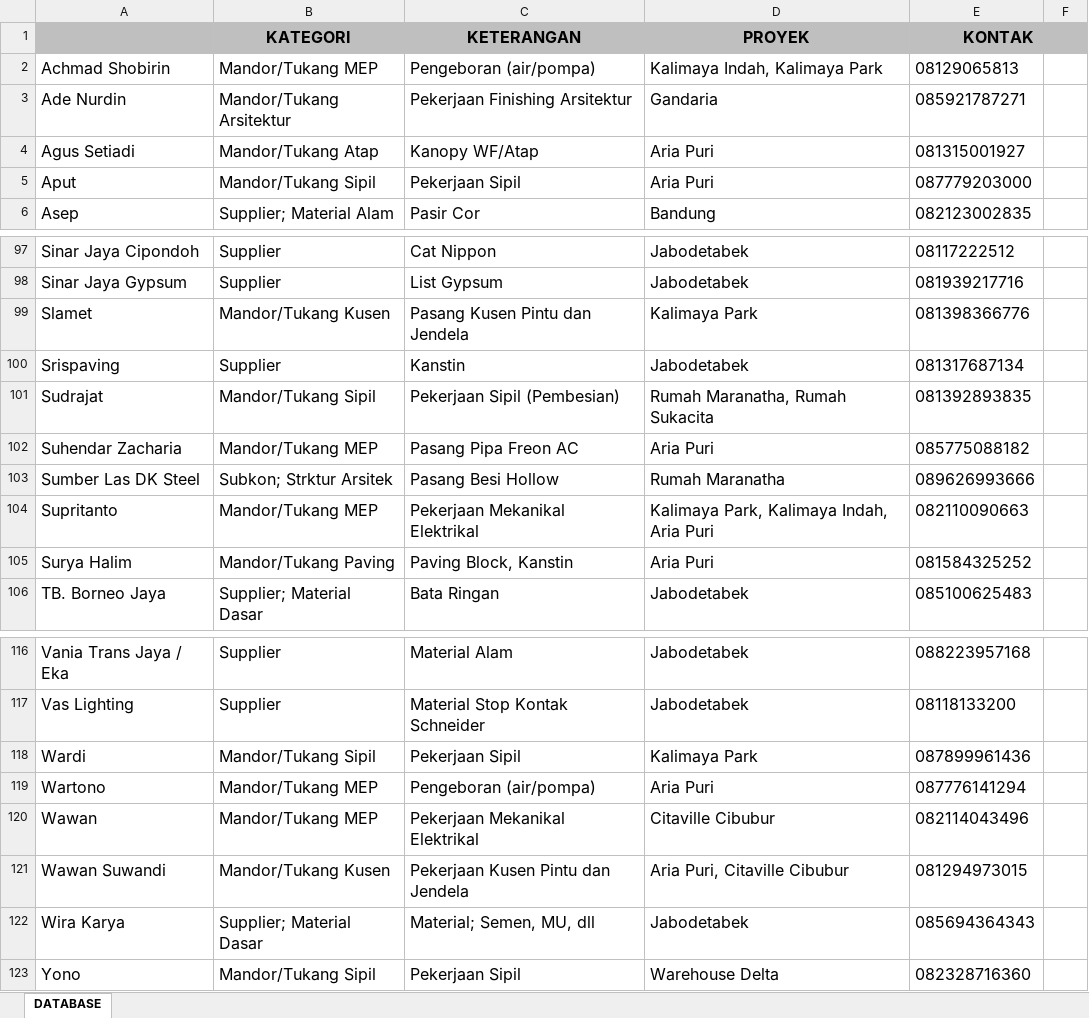
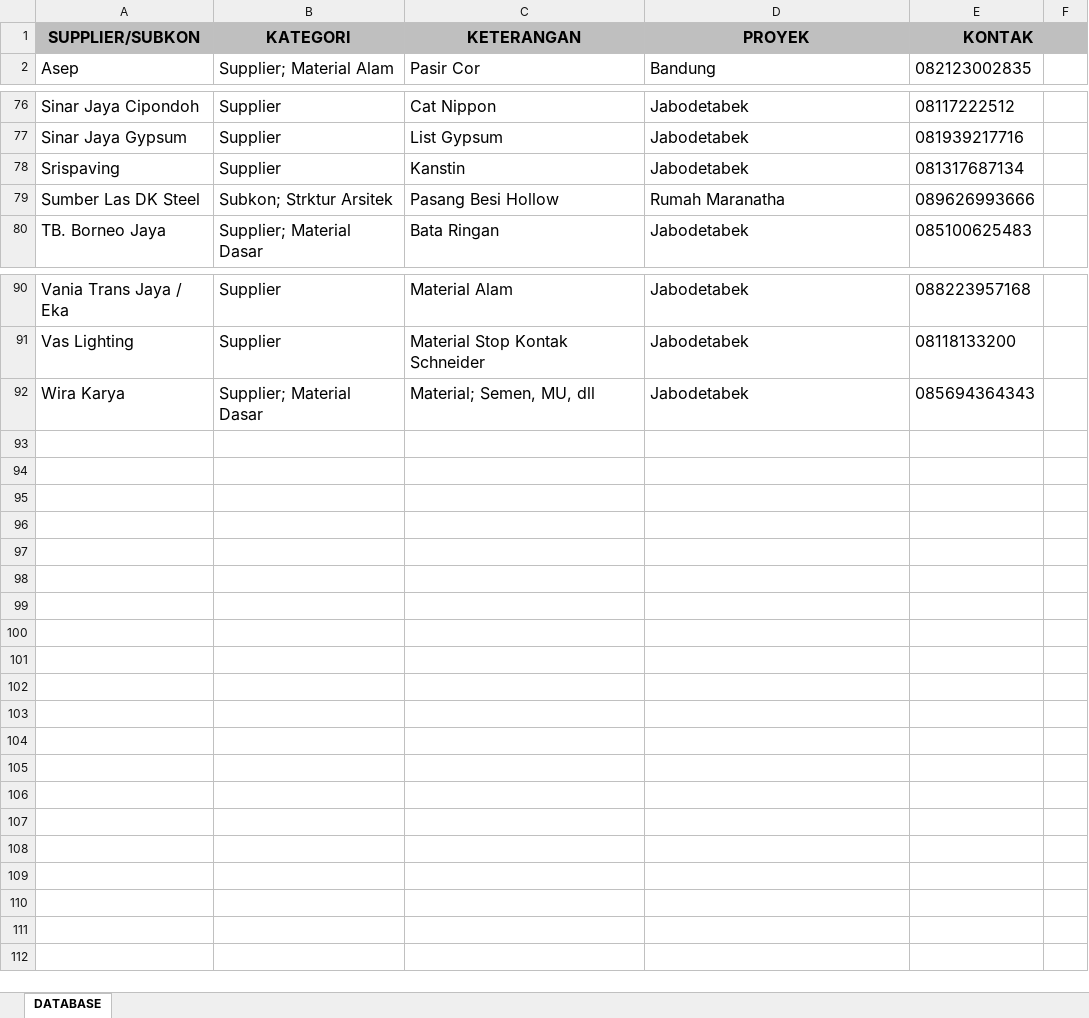
Before and after one commit to hanafi0508/SPKSOLIDES, an Excel workbook: data.xlsx, sheet DATABASE, drawn as a sheet; only a part is shown, gaps mark what is left out; values as stored, in another font and other column widths than the file's, no borders; the diff covers the shown part only; the diff names each change by its address in the sheet, - before the commit and + after, or states it on an @@ line.

Commit message:
revisi data supplier

```diff
--- a/data.xlsx (sheet DATABASE)
+++ b/data.xlsx (sheet DATABASE)
-A1: (empty)
+A1: SUPPLIER/SUBKON
-row 2: Achmad Shobirin | Mandor/Tukang MEP | Pengeboran (air/pompa) | Kalimaya Indah, Kalimaya Park | 08129065813
-row 3: Ade Nurdin | Mandor/Tukang Arsitektur | Pekerjaan Finishing Arsitektur | Gandaria | 085921787271
-row 4: Agus Setiadi | Mandor/Tukang Atap | Kanopy WF/Atap | Aria Puri | 081315001927
-row 5: Aput | Mandor/Tukang Sipil | Pekerjaan Sipil | Aria Puri | 087779203000
-row 99: Slamet | Mandor/Tukang Kusen | Pasang Kusen Pintu dan Jendela | Kalimaya Park | 081398366776
-row 101: Sudrajat | Mandor/Tukang Sipil | Pekerjaan Sipil (Pembesian) | Rumah Maranatha, Rumah Sukacita | 081392893835
-row 102: Suhendar Zacharia | Mandor/Tukang MEP | Pasang Pipa Freon AC | Aria Puri | 085775088182
-row 104: Supritanto | Mandor/Tukang MEP | Pekerjaan Mekanikal Elektrikal | Kalimaya Park, Kalimaya Indah, Aria Puri | 082110090663
-row 105: Surya Halim | Mandor/Tukang Paving | Paving Block, Kanstin | Aria Puri | 081584325252
-row 118: Wardi | Mandor/Tukang Sipil | Pekerjaan Sipil | Kalimaya Park | 087899961436
-row 119: Wartono | Mandor/Tukang MEP | Pengeboran (air/pompa) | Aria Puri | 087776141294
-row 120: Wawan | Mandor/Tukang MEP | Pekerjaan Mekanikal Elektrikal | Citaville Cibubur | 082114043496
-row 121: Wawan Suwandi | Mandor/Tukang Kusen | Pekerjaan Kusen Pintu dan Jendela | Aria Puri, Citaville Cibubur | 081294973015
-row 123: Yono | Mandor/Tukang Sipil | Pekerjaan Sipil | Warehouse Delta | 082328716360
```
Also changed, not shown: 17 removed rows elsewhere in this sheet.
